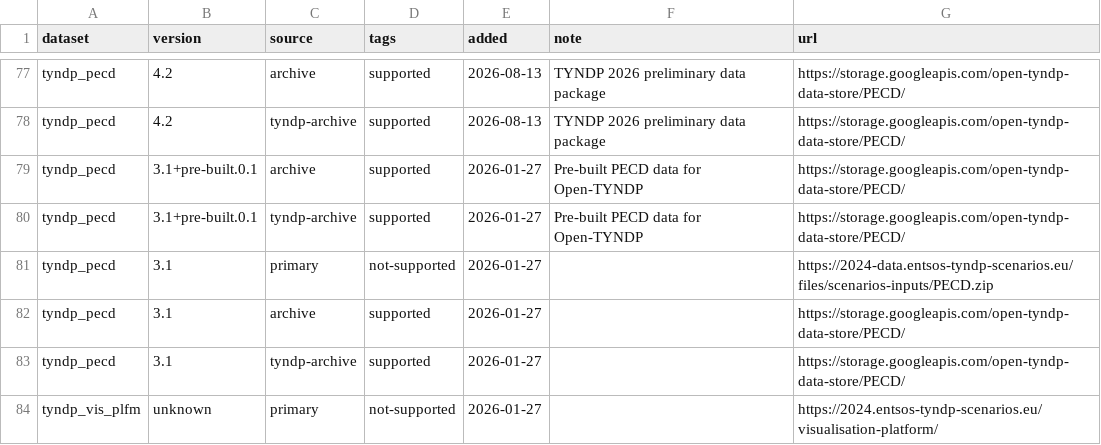
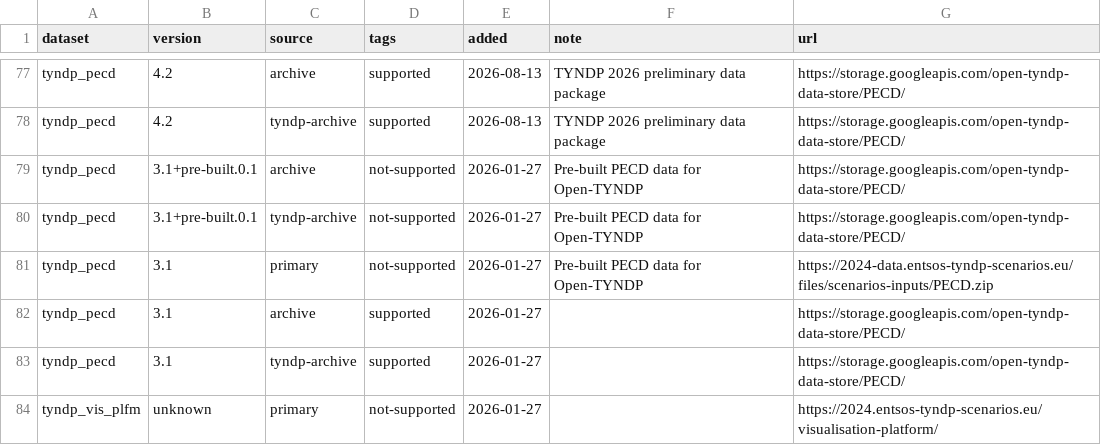
Before and after one commit to open-energy-transition/open-tyndp, a CSV file: data/tyndp_versions.csv, drawn as a sheet; only a part is shown, gaps mark what is left out.

```diff
--- a/data/tyndp_versions.csv
+++ b/data/tyndp_versions.csv
@@ -78,5 +78,5 @@ tyndp_pecd,4.2,archive,supported,2026-08-13,TYNDP 2026 preliminary data package,
 tyndp_pecd,4.2,tyndp-archive,supported,2026-08-13,TYNDP 2026 preliminary data package,https://storage.googleapis.com/open-tyndp-data-store/PECD/
-tyndp_pecd,3.1+pre-built.0.1,archive,supported,2026-01-27,Pre-built PECD data for Open-TYNDP,https://storage.googleapis.com/open-tyndp-data-store/PECD/
-tyndp_pecd,3.1+pre-built.0.1,tyndp-archive,supported,2026-01-27,Pre-built PECD data for Open-TYNDP,https://storage.googleapis.com/open-tyndp-data-store/PECD/
-tyndp_pecd,3.1,primary,not-supported,2026-01-27,,https://2024-data.entsos-tyndp-scenarios.eu/files/scenarios-inputs/PECD.zip
+tyndp_pecd,3.1+pre-built.0.1,archive,not-supported,2026-01-27,Pre-built PECD data for Open-TYNDP,https://storage.googleapis.com/open-tyndp-data-store/PECD/
+tyndp_pecd,3.1+pre-built.0.1,tyndp-archive,not-supported,2026-01-27,Pre-built PECD data for Open-TYNDP,https://storage.googleapis.com/open-tyndp-data-store/PECD/
+tyndp_pecd,3.1,primary,not-supported,2026-01-27,Pre-built PECD data for Open-TYNDP,https://2024-data.entsos-tyndp-scenarios.eu/files/scenarios-inputs/PECD.zip
 tyndp_pecd,3.1,archive,supported,2026-01-27,,https://storage.googleapis.com/open-tyndp-data-store/PECD/
```
Also changed, not shown: 4 other files.
